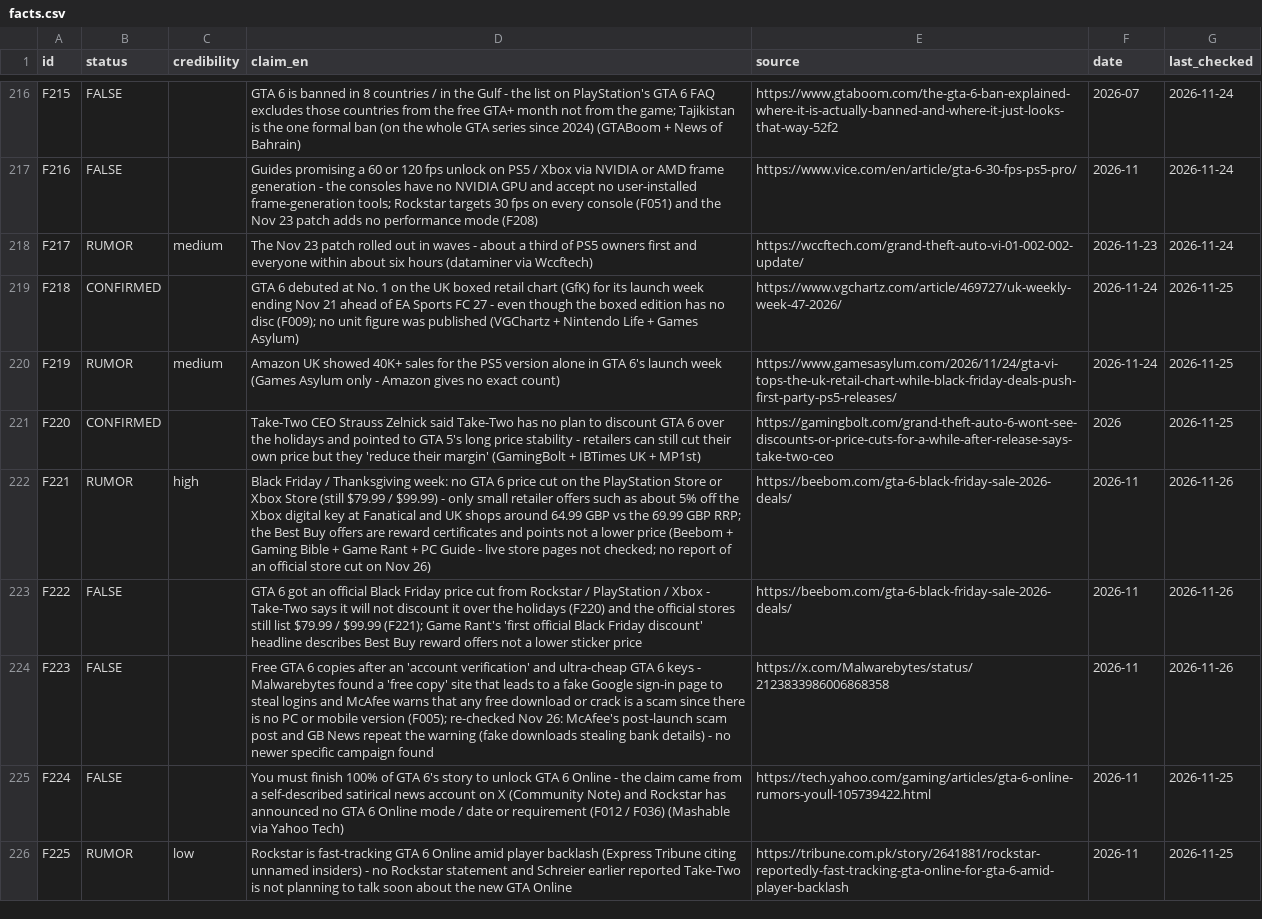
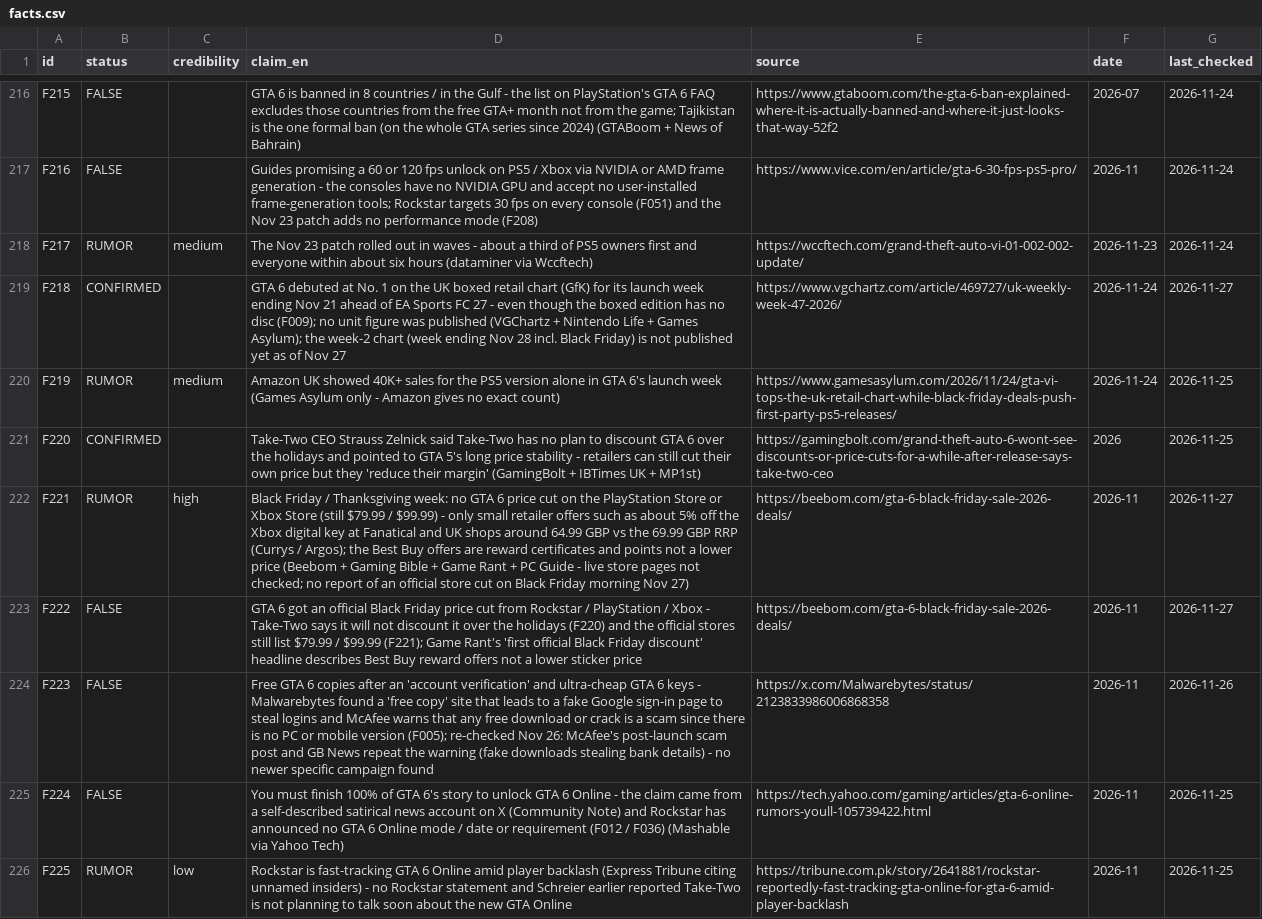
Before and after one commit to ClipTV7/GTA6, a CSV file: research/facts.csv, drawn as a sheet; only a part is shown, gaps mark what is left out; the diff covers the shown part only.

```diff
--- a/research/facts.csv
+++ b/research/facts.csv
@@ -218,7 +218,7 @@ F216,FALSE,,Guides promising a 60 or 120 fps unlock on PS5 / Xbox via NVIDIA or
 F217,RUMOR,medium,The Nov 23 patch rolled out in waves - about a third of PS5 owners first and everyone within about six hours (dataminer via Wccftech),https://wccftech.com/grand-theft-auto-vi-01-002-002-update/,2026-11-23,2026-11-24
-F218,CONFIRMED,,GTA 6 debuted at No. 1 on the UK boxed retail chart (GfK) for its launch week ending Nov 21 ahead of EA Sports FC 27 - even though the boxed edition has no disc (F009); no unit figure was published (VGChartz + Nintendo Life + Games Asylum),https://www.vgchartz.com/article/469727/uk-weekly-week-47-2026/,2026-11-24,2026-11-25
+F218,CONFIRMED,,GTA 6 debuted at No. 1 on the UK boxed retail chart (GfK) for its launch week ending Nov 21 ahead of EA Sports FC 27 - even though the boxed edition has no disc (F009); no unit figure was published (VGChartz + Nintendo Life + Games Asylum); the week-2 chart (week ending Nov 28 incl. Black Friday) is not published yet as of Nov 27,https://www.vgchartz.com/article/469727/uk-weekly-week-47-2026/,2026-11-24,2026-11-27
 F219,RUMOR,medium,Amazon UK showed 40K+ sales for the PS5 version alone in GTA 6's launch week (Games Asylum only - Amazon gives no exact count),https://www.gamesasylum.com/2026/11/24/gta-vi-tops-the-uk-retail-chart-while-black-friday-deals-push-first-party-ps5-releases/,2026-11-24,2026-11-25
 F220,CONFIRMED,,Take-Two CEO Strauss Zelnick said Take-Two has no plan to discount GTA 6 over the holidays and pointed to GTA 5's long price stability - retailers can still cut their own price but they 'reduce their margin' (GamingBolt + IBTimes UK + MP1st),https://gamingbolt.com/grand-theft-auto-6-wont-see-discounts-or-price-cuts-for-a-while-after-release-says-take-two-ceo,2026,2026-11-25
-F221,RUMOR,high,Black Friday / Thanksgiving week: no GTA 6 price cut on the PlayStation Store or Xbox Store (still $79.99 / $99.99) - only small retailer offers such as about 5% off the Xbox digital key at Fanatical and UK shops around 64.99 GBP vs the 69.99 GBP RRP; the Best Buy offers are reward certificates and points not a lower price (Beebom + Gaming Bible + Game Rant + PC Guide - live store pages not checked; no report of an official store cut on Nov 26),https://beebom.com/gta-6-black-friday-sale-2026-deals/,2026-11,2026-11-26
-F222,FALSE,,GTA 6 got an official Black Friday price cut from Rockstar / PlayStation / Xbox - Take-Two says it will not discount it over the holidays (F220) and the official stores still list $79.99 / $99.99 (F221); Game Rant's 'first official Black Friday discount' headline describes Best Buy reward offers not a lower sticker price,https://beebom.com/gta-6-black-friday-sale-2026-deals/,2026-11,2026-11-26
+F221,RUMOR,high,Black Friday / Thanksgiving week: no GTA 6 price cut on the PlayStation Store or Xbox Store (still $79.99 / $99.99) - only small retailer offers such as about 5% off the Xbox digital key at Fanatical and UK shops around 64.99 GBP vs the 69.99 GBP RRP (Currys / Argos); the Best Buy offers are reward certificates and points not a lower price (Beebom + Gaming Bible + Game Rant + PC Guide - live store pages not checked; no report of an official store cut on Black Friday morning Nov 27),https://beebom.com/gta-6-black-friday-sale-2026-deals/,2026-11,2026-11-27
+F222,FALSE,,GTA 6 got an official Black Friday price cut from Rockstar / PlayStation / Xbox - Take-Two says it will not discount it over the holidays (F220) and the official stores still list $79.99 / $99.99 (F221); Game Rant's 'first official Black Friday discount' headline describes Best Buy reward offers not a lower sticker price,https://beebom.com/gta-6-black-friday-sale-2026-deals/,2026-11,2026-11-27
 F223,FALSE,,Free GTA 6 copies after an 'account verification' and ultra-cheap GTA 6 keys - Malwarebytes found a 'free copy' site that leads to a fake Google sign-in page to steal logins and McAfee warns that any free download or crack is a scam since there is no PC or mobile version (F005); re-checked Nov 26: McAfee's post-launch scam post and GB News repeat the warning (fake downloads stealing bank details) - no newer specific campaign found,https://x.com/Malwarebytes/status/2123833986006868358,2026-11,2026-11-26
```
Also changed, not shown: 10 added rows and 24 edited cells elsewhere in this file, 1 other file.
